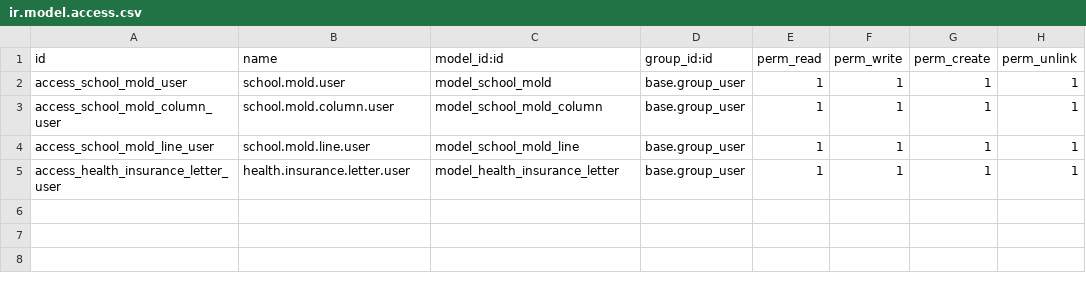
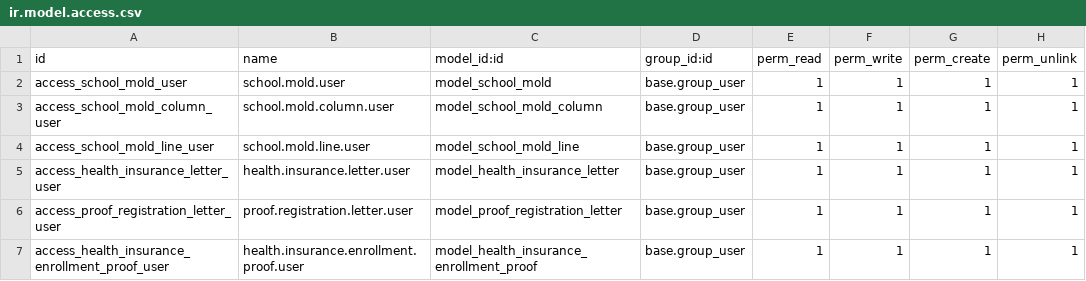
Before and after one commit to markkarme/smart-station-odoo19, a CSV file: school_molds_generator/security/ir.model.access.csv, drawn as a sheet; the diff names each change by its address in the sheet, - before the commit and + after, or states it on an @@ line.

Commit message:
Increment version to 19.0.1.0.29. Added new models and views for Proof of Registration and Health Insurance Enrollment Proof, including corresponding reports and translations in Arabic. Updated manifest and access control settings to include new features, enhancing the module's functionality and user experience.

```diff
--- a/school_molds_generator/security/ir.model.access.csv
+++ b/school_molds_generator/security/ir.model.access.csv
+row 6: access_proof_registration_letter_user | proof.registration.letter.user | model_proof_registration_letter | base.group_user | 1 | 1 | 1 | 1
+row 7: access_health_insurance_enrollment_proof_user | health.insurance.enrollment.proof.user | model_health_insurance_enrollment_proof | base.group_user | 1 | 1 | 1 | 1
```
Also changed, not shown: 10 other files.
